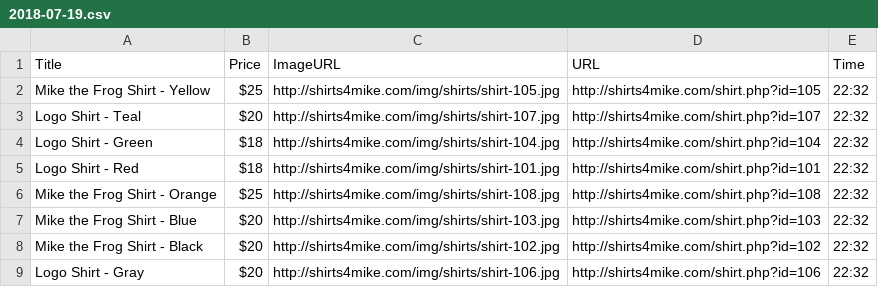
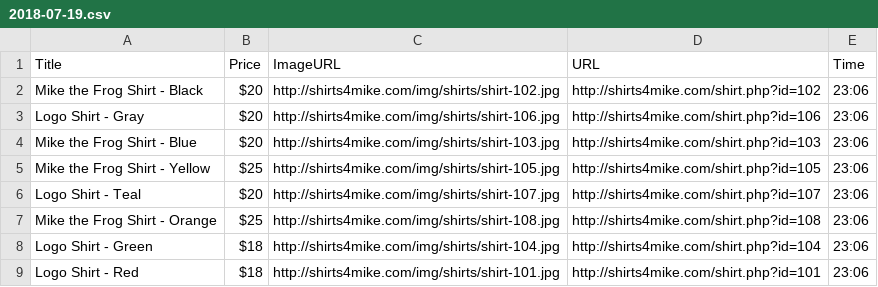
Before and after one commit to jeremybowden73/Techdegree-Project-6, a CSV file: data/2018-07-19.csv, drawn as a sheet.

Commit message:
Refactored to remove all existing csv files from data directory

```diff
--- a/data/2018-07-19.csv
+++ b/data/2018-07-19.csv
@@ -1,9 +1,9 @@
 Title, Price, ImageURL, URL, Time
-Mike the Frog Shirt - Yellow, $25, http://shirts4mike.com/img/shirts/shirt-105.jpg, http://shirts4mike.com/shirt.php?id=105, 22:32
-Logo Shirt - Teal, $20, http://shirts4mike.com/img/shirts/shirt-107.jpg, http://shirts4mike.com/shirt.php?id=107, 22:32
-Logo Shirt - Green, $18, http://shirts4mike.com/img/shirts/shirt-104.jpg, http://shirts4mike.com/shirt.php?id=104, 22:32
-Logo Shirt - Red, $18, http://shirts4mike.com/img/shirts/shirt-101.jpg, http://shirts4mike.com/shirt.php?id=101, 22:32
-Mike the Frog Shirt - Orange, $25, http://shirts4mike.com/img/shirts/shirt-108.jpg, http://shirts4mike.com/shirt.php?id=108, 22:32
-Mike the Frog Shirt - Blue, $20, http://shirts4mike.com/img/shirts/shirt-103.jpg, http://shirts4mike.com/shirt.php?id=103, 22:32
-Mike the Frog Shirt - Black, $20, http://shirts4mike.com/img/shirts/shirt-102.jpg, http://shirts4mike.com/shirt.php?id=102, 22:32
-Logo Shirt - Gray, $20, http://shirts4mike.com/img/shirts/shirt-106.jpg, http://shirts4mike.com/shirt.php?id=106, 22:32
+Mike the Frog Shirt - Black, $20, http://shirts4mike.com/img/shirts/shirt-102.jpg, http://shirts4mike.com/shirt.php?id=102, 23:06
+Logo Shirt - Gray, $20, http://shirts4mike.com/img/shirts/shirt-106.jpg, http://shirts4mike.com/shirt.php?id=106, 23:06
+Mike the Frog Shirt - Blue, $20, http://shirts4mike.com/img/shirts/shirt-103.jpg, http://shirts4mike.com/shirt.php?id=103, 23:06
+Mike the Frog Shirt - Yellow, $25, http://shirts4mike.com/img/shirts/shirt-105.jpg, http://shirts4mike.com/shirt.php?id=105, 23:06
+Logo Shirt - Teal, $20, http://shirts4mike.com/img/shirts/shirt-107.jpg, http://shirts4mike.com/shirt.php?id=107, 23:06
+Mike the Frog Shirt - Orange, $25, http://shirts4mike.com/img/shirts/shirt-108.jpg, http://shirts4mike.com/shirt.php?id=108, 23:06
+Logo Shirt - Green, $18, http://shirts4mike.com/img/shirts/shirt-104.jpg, http://shirts4mike.com/shirt.php?id=104, 23:06
+Logo Shirt - Red, $18, http://shirts4mike.com/img/shirts/shirt-101.jpg, http://shirts4mike.com/shirt.php?id=101, 23:06
```
Also changed, not shown: 1 other file.
